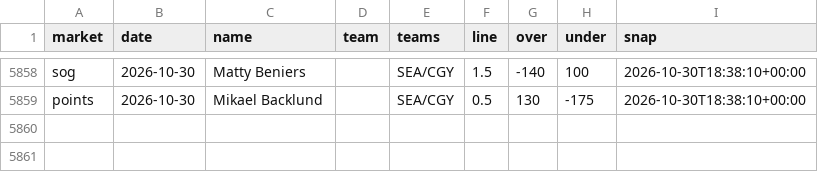
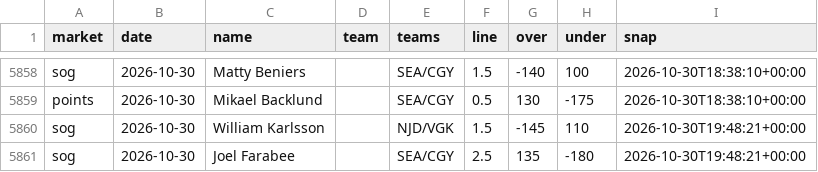
Before and after one commit to quinnrob11-sketch/qrob-nhl-goalie-model, a CSV file: model/data/dk_prices.csv, drawn as a sheet; only a part is shown, gaps mark what is left out.

```diff
--- a/model/data/dk_prices.csv
+++ b/model/data/dk_prices.csv
@@ -5859 +5859,3 @@ sog,2026-10-30,Matty Beniers,,SEA/CGY,1.5,-140,100,2026-10-30T18:38:10+00:00
 points,2026-10-30,Mikael Backlund,,SEA/CGY,0.5,130,-175,2026-10-30T18:38:10+00:00
+sog,2026-10-30,William Karlsson,,NJD/VGK,1.5,-145,110,2026-10-30T19:48:21+00:00
+sog,2026-10-30,Joel Farabee,,SEA/CGY,2.5,135,-180,2026-10-30T19:48:21+00:00
```
Also changed, not shown: 5 other files.
